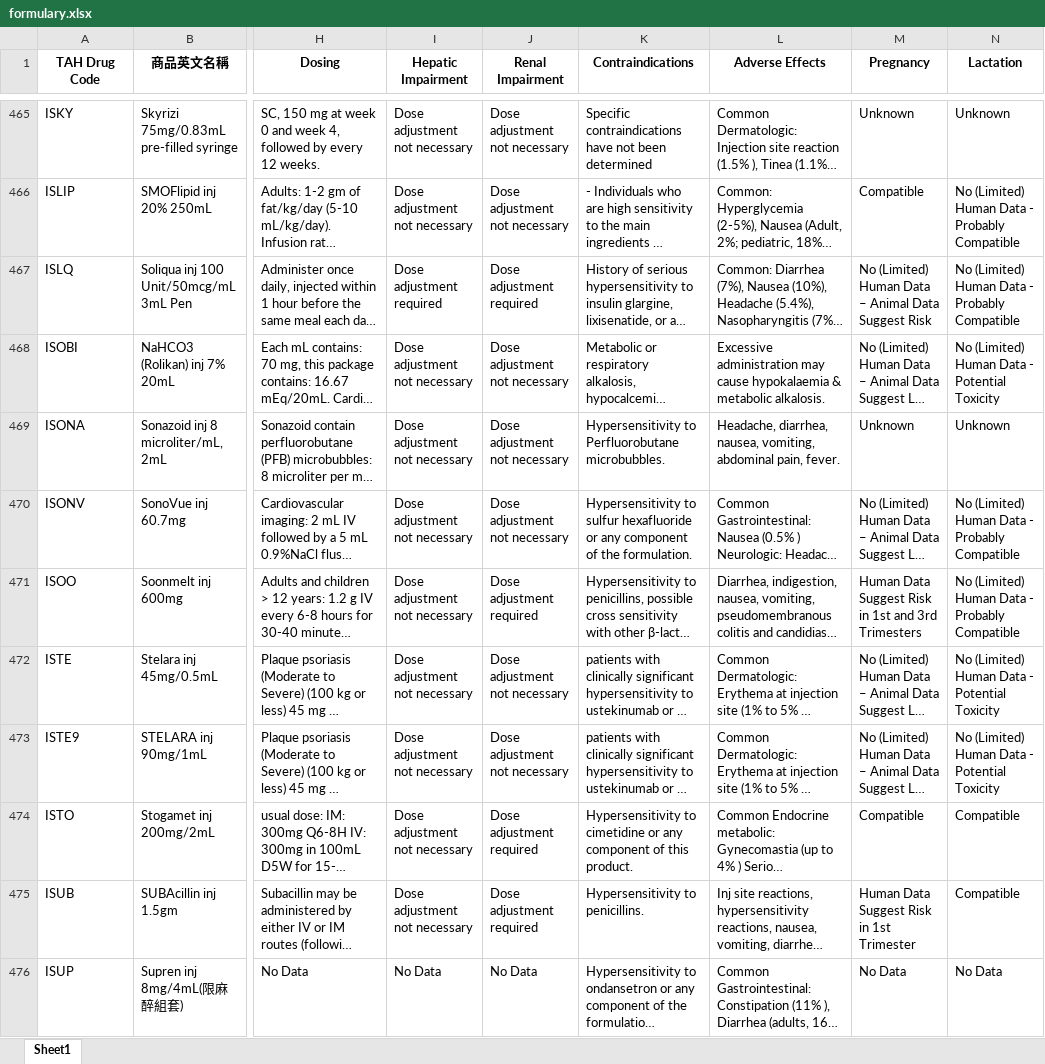
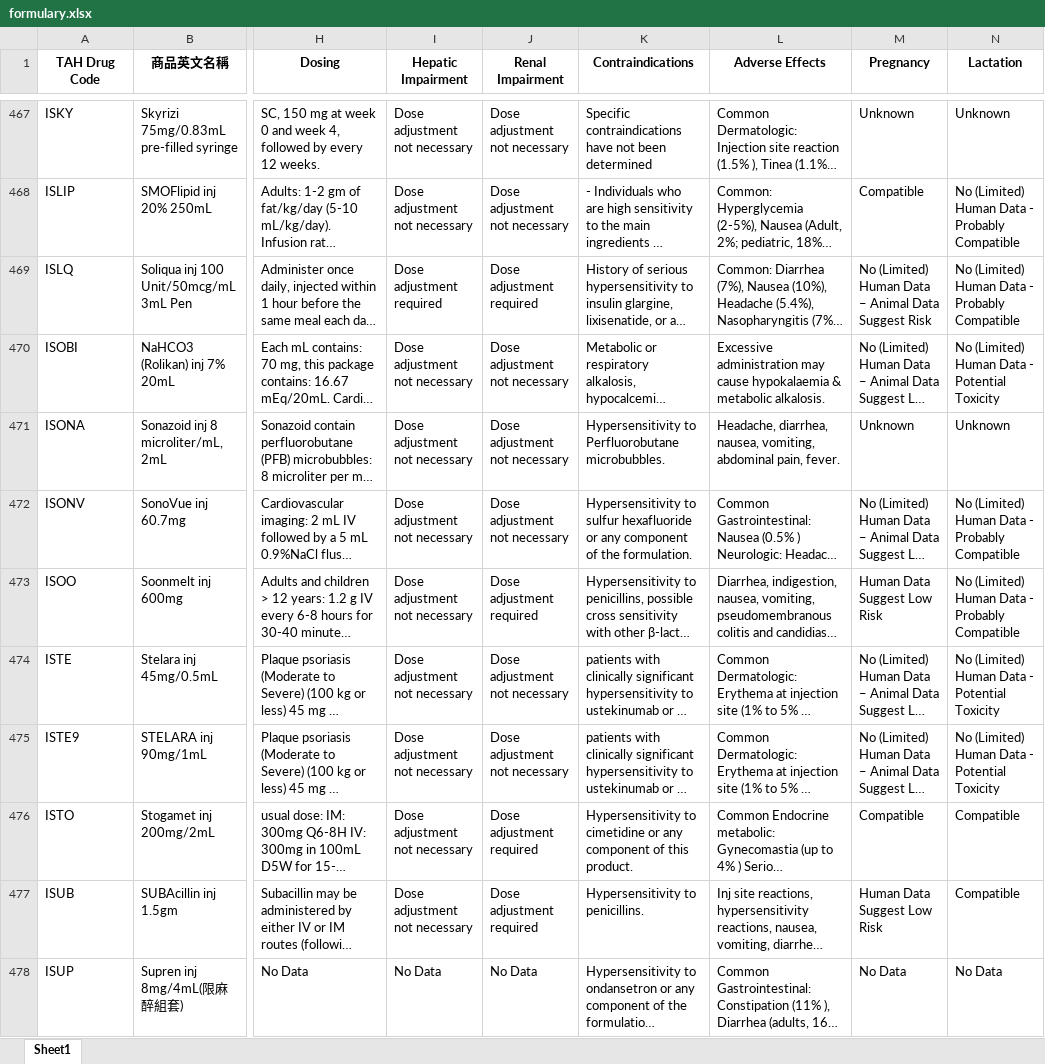
Before and after one commit to shin13/formulary-gitbook, an Excel workbook: formulary.xlsx, sheet Sheet1, drawn as a sheet; only a part is shown, gaps mark what is left out; long unchanged cells end in …; values as stored, in another font and other column widths than the file's, no borders; addresses are those after the commit; the diff covers the shown part only; the diff names each change by its address in the sheet, - before the commit and + after, or states it on an @@ line.

```diff
--- a/formulary.xlsx (sheet Sheet1)
+++ b/formulary.xlsx (sheet Sheet1)
-M473 (Pregnancy): Human Data Suggest Risk in 1st and 3rd Trimesters
+M473 (Pregnancy): Human Data Suggest Low Risk
-M477 (Pregnancy): Human Data Suggest Risk in 1st Trimester
+M477 (Pregnancy): Human Data Suggest Low Risk
```
Also changed, not shown: 7 added rows, 9 removed rows and 34 edited cells elsewhere in this sheet, formulary2.xlsx, 39 other files.
